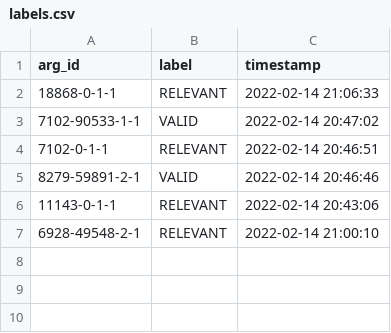
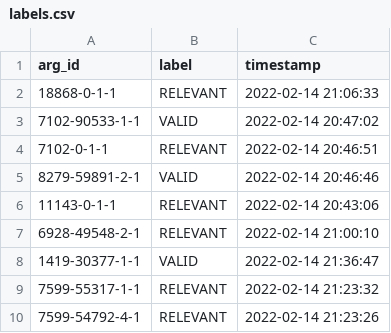
Before and after one commit to argrecsys/arg-ir-tool, a CSV file: results/labels.csv, drawn as a sheet; the diff names each change by its address in the sheet, - before the commit and + after, or states it on an @@ line.

```diff
--- a/results/labels.csv
+++ b/results/labels.csv
+row 8: 1419-30377-1-1 | VALID | 2022-02-14 21:36:47
+row 9: 7599-55317-1-1 | RELEVANT | 2022-02-14 21:23:32
+row 10: 7599-54792-4-1 | RELEVANT | 2022-02-14 21:23:26
```
Also changed, not shown: 2 other files.
